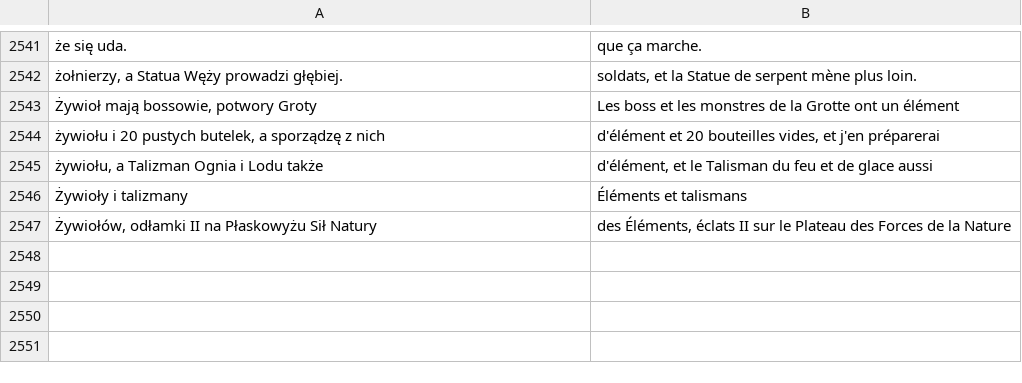
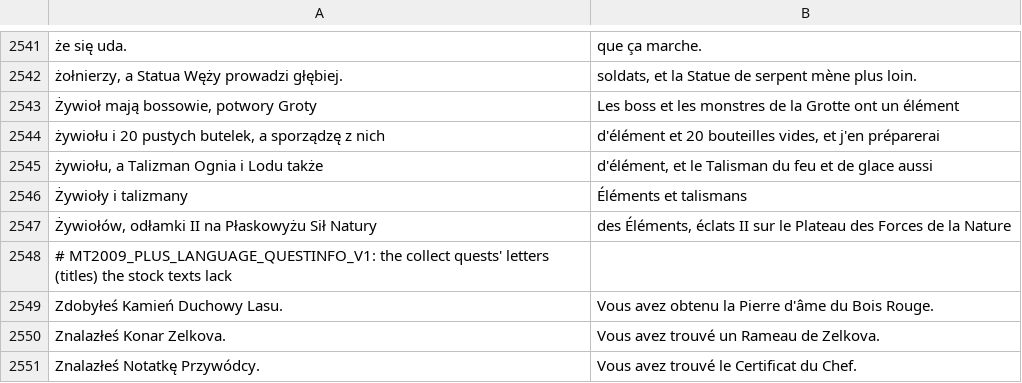
Before and after one commit to zaxerrrr-dot/mt2009-sp-plus, a TSV file: linux-port/docker/game/lang/fr/30_quest_custom.tsv, drawn as a sheet; only a part is shown, gaps mark what is left out; the diff names each change by its address in the sheet, - before the commit and + after, or states it on an @@ line.

```diff
--- a/linux-port/docker/game/lang/fr/30_quest_custom.tsv
+++ b/linux-port/docker/game/lang/fr/30_quest_custom.tsv
+row 2548: # MT2009_PLUS_LANGUAGE_QUESTINFO_V1: the collect quests' letters (titles) the stock texts lack
+row 2549: Zdobyłeś Kamień Duchowy Lasu. | Vous avez obtenu la Pierre d'âme du Bois Rouge.
+row 2550: Znalazłeś Konar Zelkova. | Vous avez trouvé un Rameau de Zelkova.
+row 2551: Znalazłeś Notatkę Przywódcy. | Vous avez trouvé le Certificat du Chef.
```
Also changed, not shown: linux-port/docker/game/lang/ae/30_quest_custom.tsv, linux-port/docker/game/lang/es/30_quest_custom.tsv, 25 other files.
